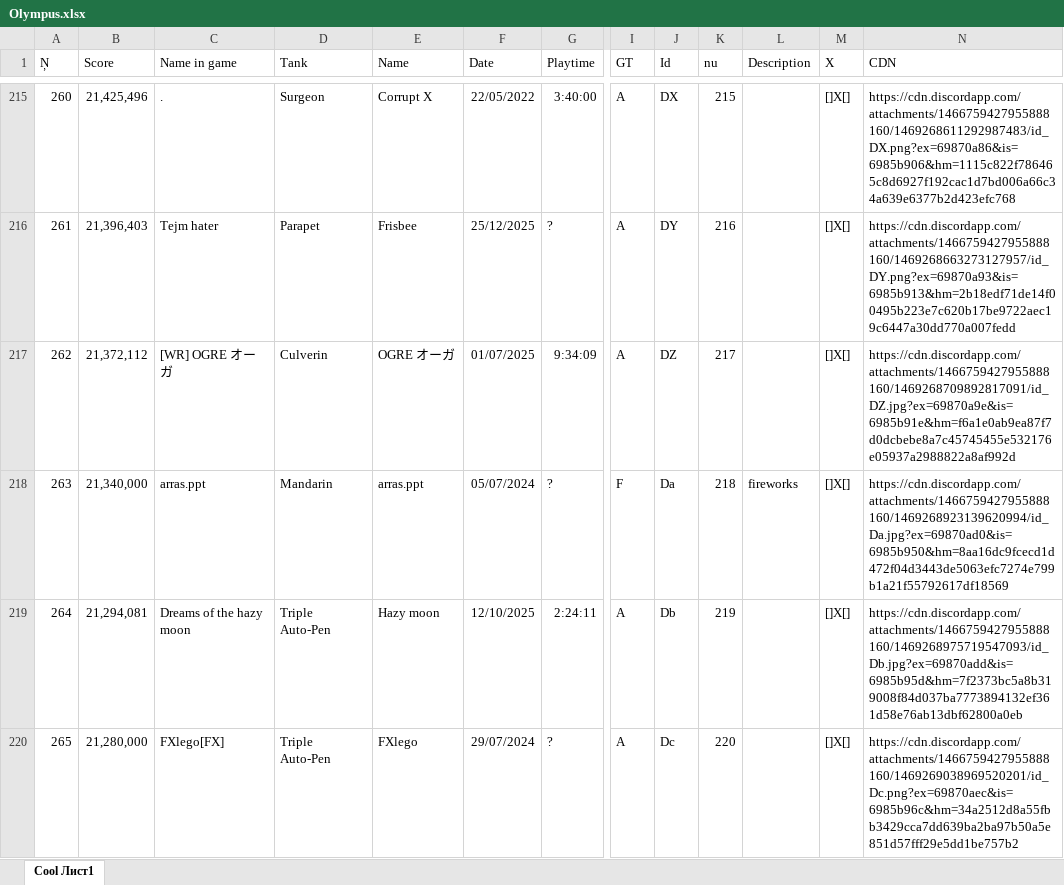
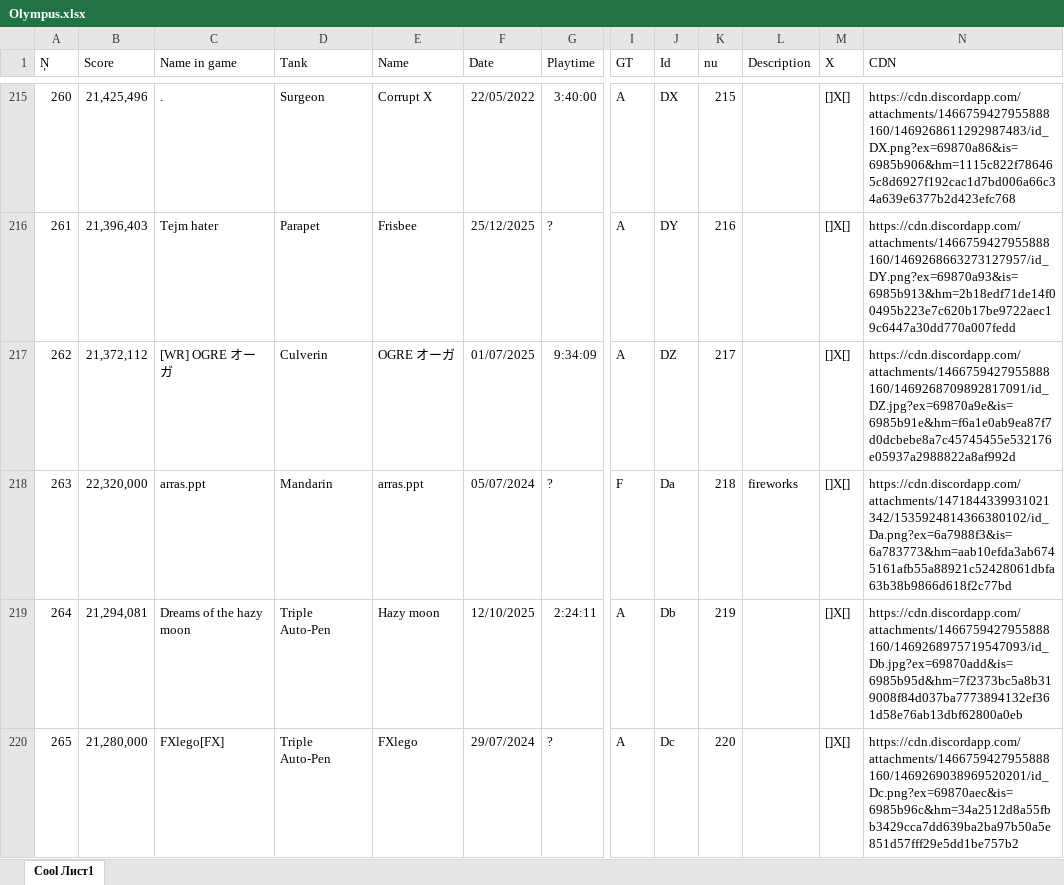
Before and after one commit to Tejmq/OlympusBot, an Excel workbook: data/Olympus.xlsx, sheet Cool Лист1, drawn as a sheet; only a part is shown, gaps mark what is left out; values as stored, in another font and other column widths than the file's, no borders; the diff covers the shown part only; the diff names each change by its address in the sheet, - before the commit and + after, or states it on an @@ line.

```diff
--- a/data/Olympus.xlsx (sheet Cool Лист1)
+++ b/data/Olympus.xlsx (sheet Cool Лист1)
-B218 (Score): 21,340,000
+B218 (Score): 22,320,000
-N218 (CDN): https://cdn.discordapp.com/attachments/1466759427955888160/1469268923139620994/id_Da.jpg?ex=69870ad0&is=6985b950&hm=8aa16dc9fcecd1d472f04d3443de5063efc7274e799b1a21f55792617df18569
+N218 (CDN): https://cdn.discordapp.com/attachments/1471844339931021342/1535924814366380102/id_Da.png?ex=6a7988f3&is=6a783773&hm=aab10efda3ab6745161afb55a88921c52428061dbfa63b38b9866d618f2c77bd
```
Also changed, not shown: 17 added rows and 7 edited cells elsewhere in this sheet.
